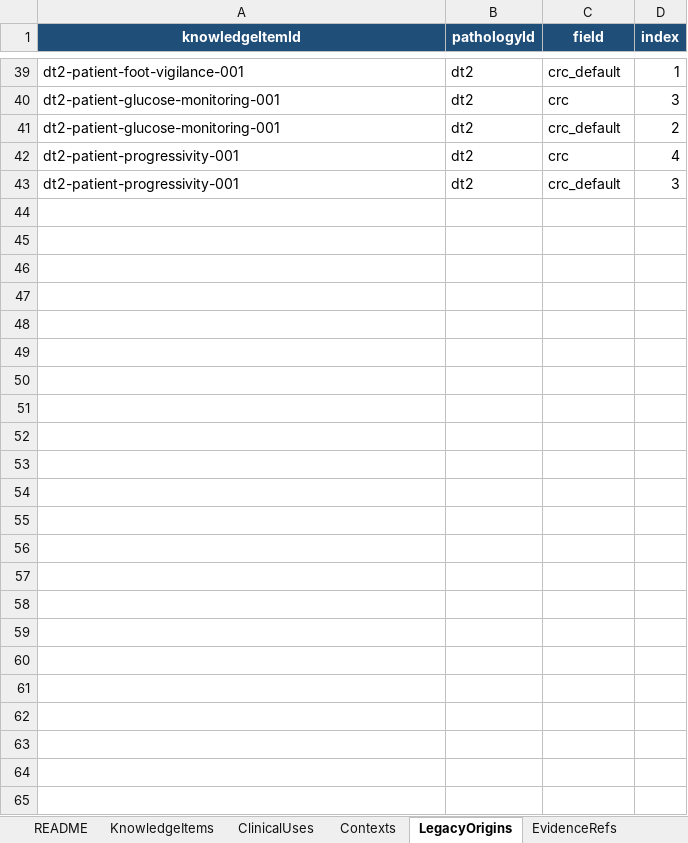
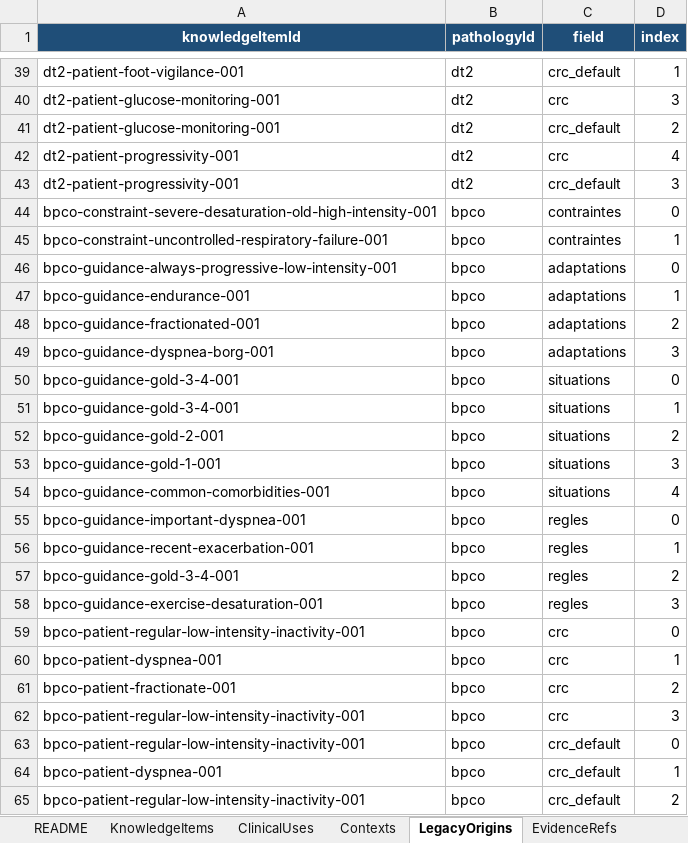
Before and after one commit to AbBe-web/PAP-Plateforme-dev, an Excel workbook: data/clinical-knowledge/PAP_Connaissances_Cliniques_Tableur_Maitre_v1.xlsx, sheet LegacyOrigins, drawn as a sheet; only a part is shown, gaps mark what is left out; values as stored, in another font and other column widths than the file's, no borders; table styles not drawn; the diff names each change by its address in the sheet, - before the commit and + after, or states it on an @@ line.

Commit message:
feat(clinical-knowledge): add BPCO knowledge pilot

```diff
--- a/data/clinical-knowledge/PAP_Connaissances_Cliniques_Tableur_Maitre_v1.xlsx (sheet LegacyOrigins)
+++ b/data/clinical-knowledge/PAP_Connaissances_Cliniques_Tableur_Maitre_v1.xlsx (sheet LegacyOrigins)
+row 44: bpco-constraint-severe-desaturation-old-high-intensity-001 | bpco | contraintes | 0
+row 45: bpco-constraint-uncontrolled-respiratory-failure-001 | bpco | contraintes | 1
+row 46: bpco-guidance-always-progressive-low-intensity-001 | bpco | adaptations | 0
+row 47: bpco-guidance-endurance-001 | bpco | adaptations | 1
+row 48: bpco-guidance-fractionated-001 | bpco | adaptations | 2
+row 49: bpco-guidance-dyspnea-borg-001 | bpco | adaptations | 3
+row 50: bpco-guidance-gold-3-4-001 | bpco | situations | 0
+row 51: bpco-guidance-gold-3-4-001 | bpco | situations | 1
+row 52: bpco-guidance-gold-2-001 | bpco | situations | 2
+row 53: bpco-guidance-gold-1-001 | bpco | situations | 3
+row 54: bpco-guidance-common-comorbidities-001 | bpco | situations | 4
+row 55: bpco-guidance-important-dyspnea-001 | bpco | regles | 0
+row 56: bpco-guidance-recent-exacerbation-001 | bpco | regles | 1
+row 57: bpco-guidance-gold-3-4-001 | bpco | regles | 2
+row 58: bpco-guidance-exercise-desaturation-001 | bpco | regles | 3
+row 59: bpco-patient-regular-low-intensity-inactivity-001 | bpco | crc | 0
+row 60: bpco-patient-dyspnea-001 | bpco | crc | 1
+row 61: bpco-patient-fractionate-001 | bpco | crc | 2
+row 62: bpco-patient-regular-low-intensity-inactivity-001 | bpco | crc | 3
+row 63: bpco-patient-regular-low-intensity-inactivity-001 | bpco | crc_default | 0
+row 64: bpco-patient-dyspnea-001 | bpco | crc_default | 1
+row 65: bpco-patient-regular-low-intensity-inactivity-001 | bpco | crc_default | 2
```
Also changed, not shown: sheet KnowledgeItems, sheet ClinicalUses, sheet Contexts, sheet Pathologies, 4 other files.
